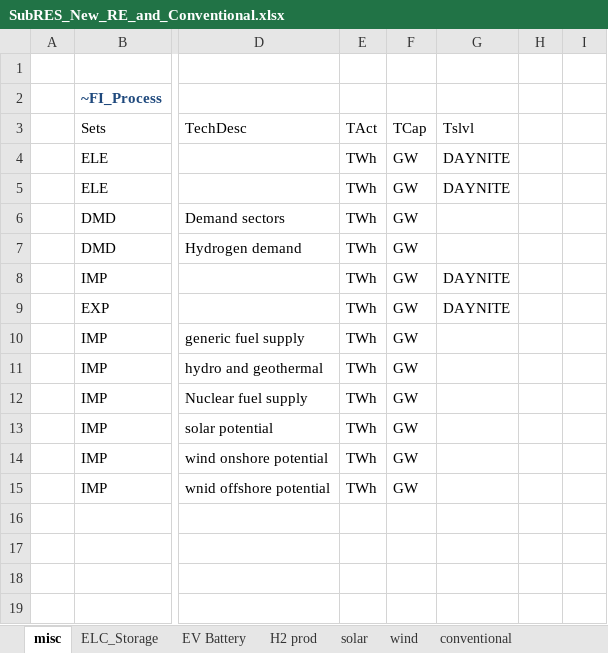
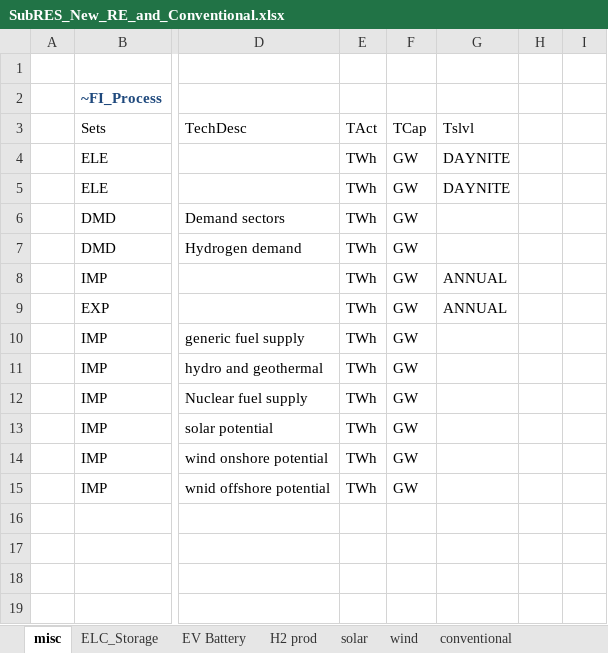
Before and after one commit to kraik98/ee-times, an Excel workbook: VerveStacks_EST/SubRES_Tmpl/SubRES_New_RE_and_Conventional.xlsx, sheet misc, drawn as a sheet; only a part is shown, gaps mark what is left out; values as stored, in another font and other column widths than the file's, no borders; the diff names each change by its address in the sheet, - before the commit and + after, or states it on an @@ line.

Commit message:
Removing LVA and making import annual

```diff
--- a/VerveStacks_EST/SubRES_Tmpl/SubRES_New_RE_and_Conventional.xlsx (sheet misc)
+++ b/VerveStacks_EST/SubRES_Tmpl/SubRES_New_RE_and_Conventional.xlsx (sheet misc)
-G8:G9 (Tslvl): DAYNITE
+G8:G9 (Tslvl): ANNUAL
```
Also changed, not shown: 1 other file.
